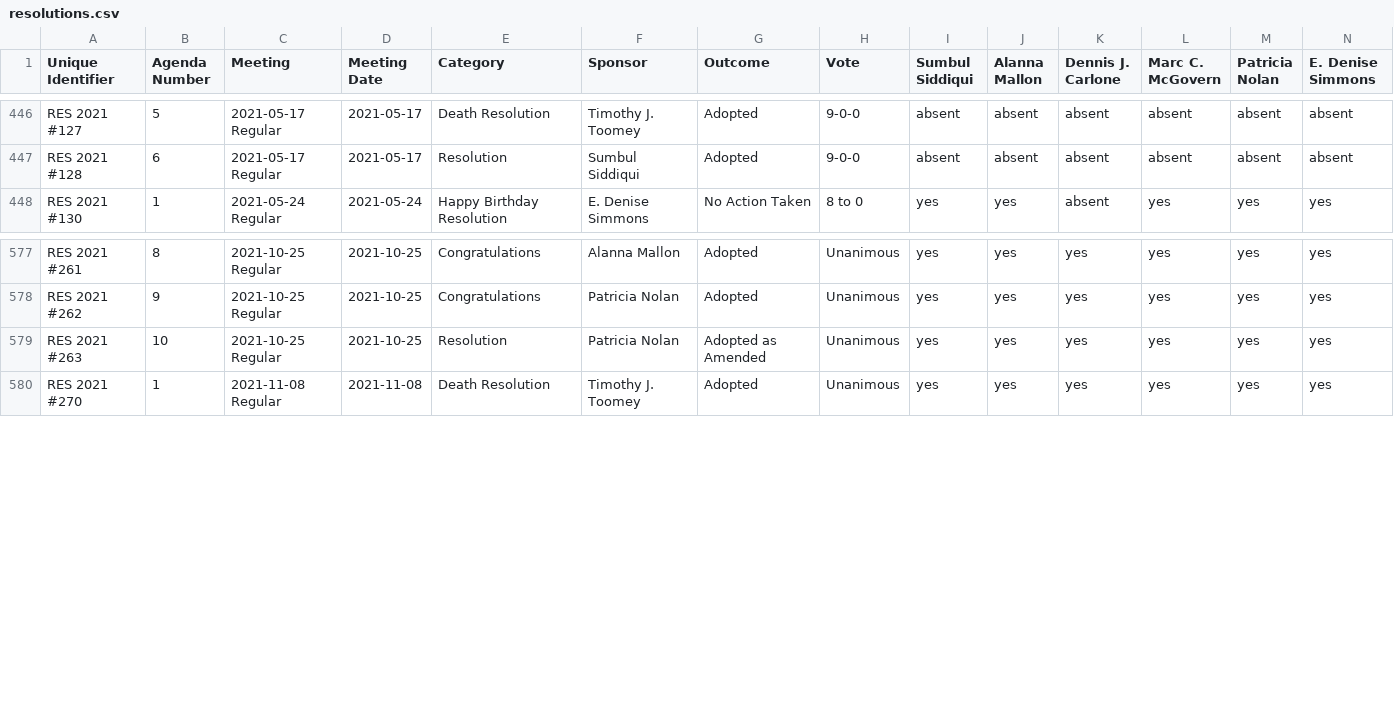
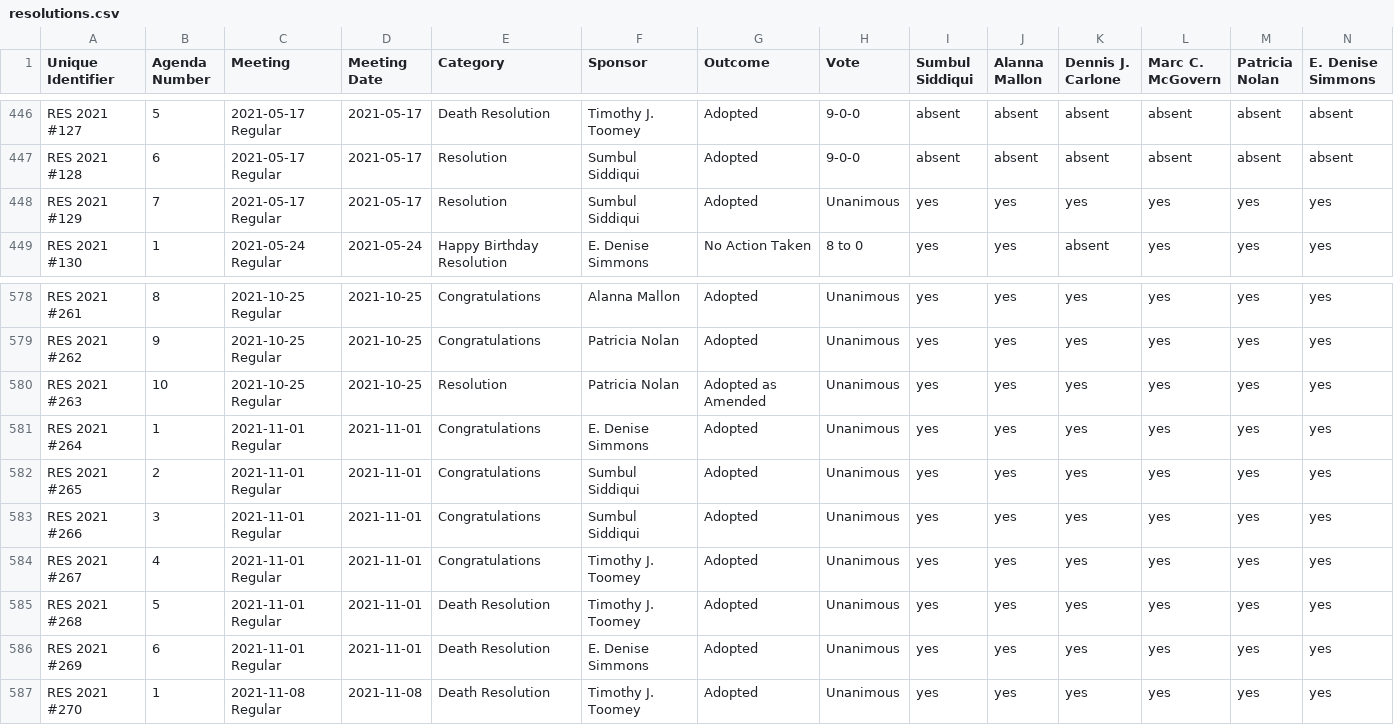
Before and after one commit to cjfman/Cambridge-Review, a CSV file: meeting_data/processed/2020/resolutions.csv, drawn as a sheet; only a part is shown, gaps mark what is left out; rows hold the shown columns only; the diff names each change by its address in the sheet, - before the commit and + after, or states it on an @@ line.

```diff
--- a/meeting_data/processed/2020/resolutions.csv
+++ b/meeting_data/processed/2020/resolutions.csv
+row 448: RES 2021 #129 | 7 | 2021-05-17 Regular | 2021-05-17 | Resolution | Sumbul Siddiqui | Adopted | Unanimous | yes | yes | yes | yes | yes | yes
+row 581: RES 2021 #264 | 1 | 2021-11-01 Regular | 2021-11-01 | Congratulations | E. Denise Simmons | Adopted | Unanimous | yes | yes | yes | yes | yes | yes
+row 582: RES 2021 #265 | 2 | 2021-11-01 Regular | 2021-11-01 | Congratulations | Sumbul Siddiqui | Adopted | Unanimous | yes | yes | yes | yes | yes | yes
+row 583: RES 2021 #266 | 3 | 2021-11-01 Regular | 2021-11-01 | Congratulations | Sumbul Siddiqui | Adopted | Unanimous | yes | yes | yes | yes | yes | yes
+row 584: RES 2021 #267 | 4 | 2021-11-01 Regular | 2021-11-01 | Congratulations | Timothy J. Toomey | Adopted | Unanimous | yes | yes | yes | yes | yes | yes
+row 585: RES 2021 #268 | 5 | 2021-11-01 Regular | 2021-11-01 | Death Resolution | Timothy J. Toomey | Adopted | Unanimous | yes | yes | yes | yes | yes | yes
+row 586: RES 2021 #269 | 6 | 2021-11-01 Regular | 2021-11-01 | Death Resolution | E. Denise Simmons | Adopted | Unanimous | yes | yes | yes | yes | yes | yes
```
Also changed, not shown: meeting_data/processed/2020/applications_and_petitions.csv, meeting_data/processed/2020/awaiting_reports.csv, 3 other files.
